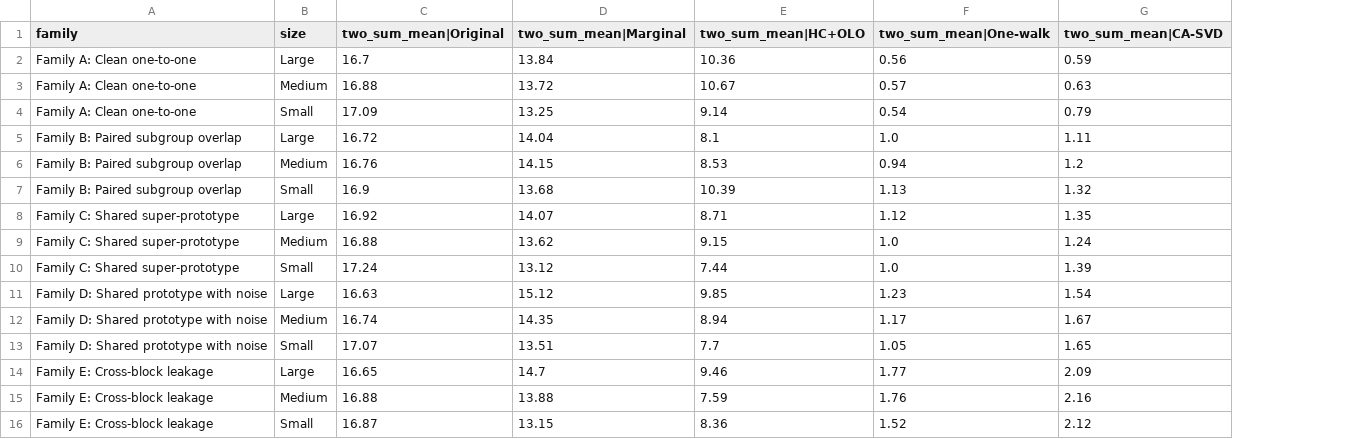
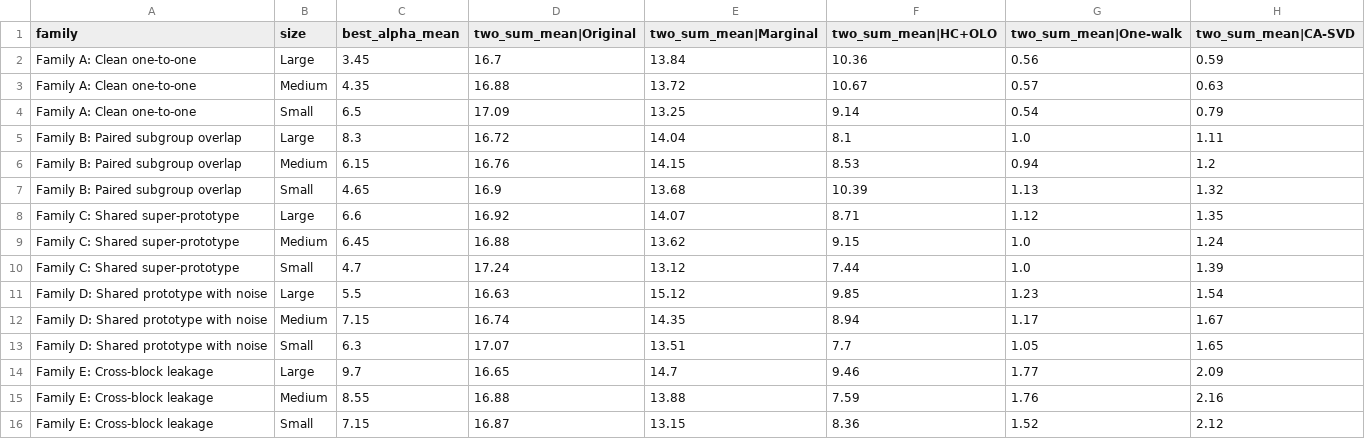
Before and after one commit to Q9gJYx/MHeatmap, a CSV file: output/main_experiment/synthetic_benchmark/synthetic_strong_baselines_paper.csv, drawn as a sheet; only a part is shown; the diff names each change by its address in the sheet, - before the commit and + after, or states it on an @@ line.

Commit message:
Add alpha sensitivity analysis and Table 1 controls

```diff
--- a/output/main_experiment/synthetic_benchmark/synthetic_strong_baselines_paper.csv
+++ b/output/main_experiment/synthetic_benchmark/synthetic_strong_baselines_paper.csv
+column C (best_alpha_mean), rows 2-16: 3.45 | 4.35 | 6.5 | 8.3 | 6.15 | 4.65 | 6.6 | 6.45 | 4.7 | 5.5 | 7.15 | 6.3 | 9.7 | 8.55 | 7.15
```
Also changed, not shown: output/main_experiment/real_world_benchmark/real_world_benchmark_paper.csv, 19 other files.
